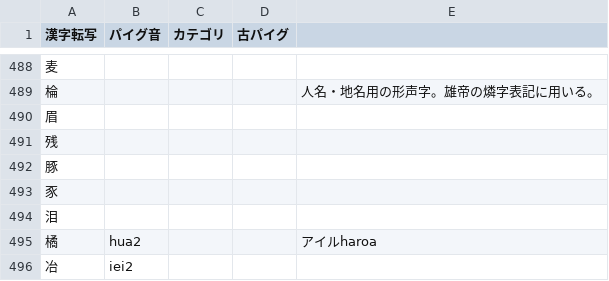
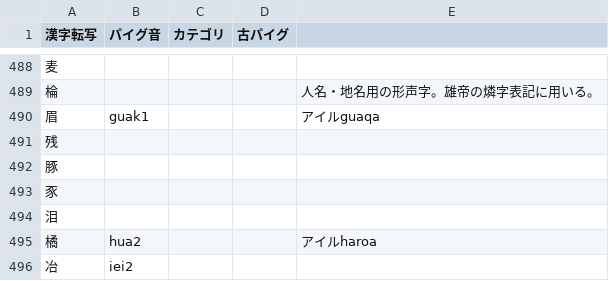
Before and after one commit to jurliyuuri/praige-zerp, a TSV file: パイグ語漢字転写早見表_mirror.tsv, drawn as a sheet; only a part is shown, gaps mark what is left out.

Commit message:
【眉】guak1 を載せていく

```diff
--- a/パイグ語漢字転写早見表_mirror.tsv
+++ b/パイグ語漢字転写早見表_mirror.tsv
@@ -489,3 +489,3 @@
 棆				人名・地名用の形声字。雄帝の燐字表記に用いる。
-眉				
+眉	guak1			アイルguaqa
 残				
```
Also changed, not shown: 4 other files.
